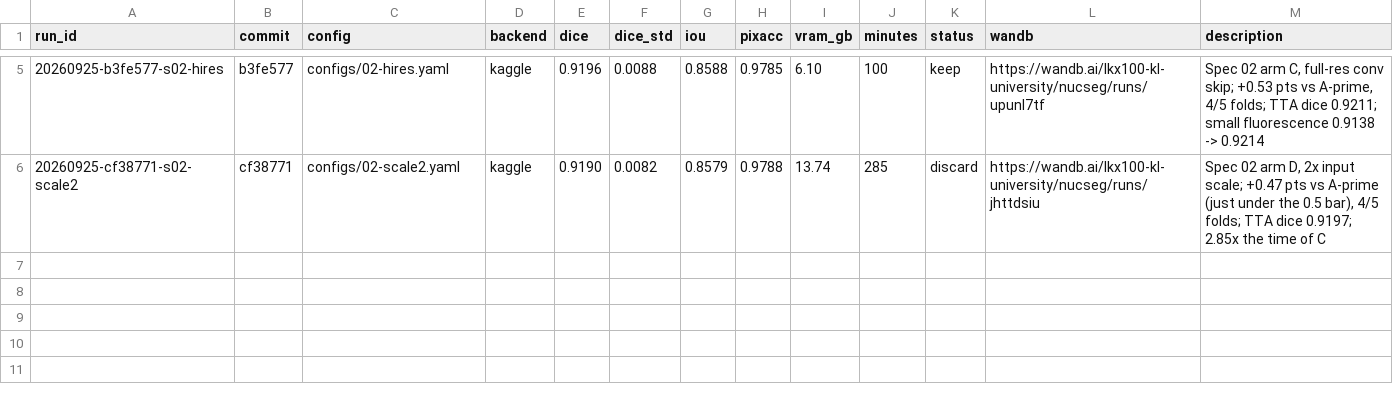
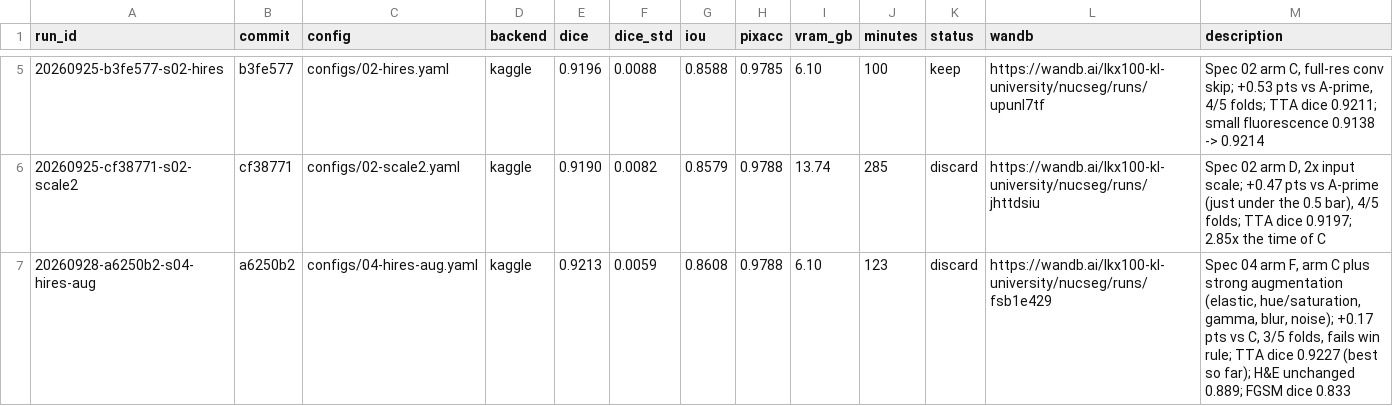
Before and after one commit to lkx100/nucseg, a TSV file: results.tsv, drawn as a sheet; only a part is shown, gaps mark what is left out.

```diff
--- a/results.tsv
+++ b/results.tsv
@@ -6 +6,2 @@ run_id	commit	config	backend	dice	dice_std	iou	pixacc	vram_gb	minutes	status	wan
 20260925-cf38771-s02-scale2	cf38771	configs/02-scale2.yaml	kaggle	0.9190	0.0082	0.8579	0.9788	13.74	285	discard	https://wandb.ai/lkx100-kl-university/nucseg/runs/jhttdsiu	Spec 02 arm D, 2x input scale; +0.47 pts vs A-prime (just under the 0.5 bar), 4/5 folds; TTA dice 0.9197; 2.85x the time of C
+20260928-a6250b2-s04-hires-aug	a6250b2	configs/04-hires-aug.yaml	kaggle	0.9213	0.0059	0.8608	0.9788	6.10	123	discard	https://wandb.ai/lkx100-kl-university/nucseg/runs/fsb1e429	Spec 04 arm F, arm C plus strong augmentation (elastic, hue/saturation, gamma, blur, noise); +0.17 pts vs C, 3/5 folds, fails win rule; TTA dice 0.9227 (best so far); H&E unchanged 0.889; FGSM dice 0.833
```
Also changed, not shown: 2 other files.
